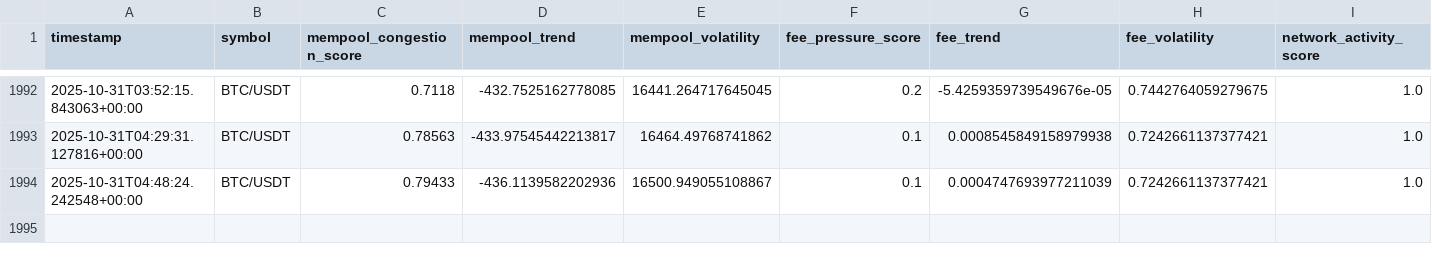
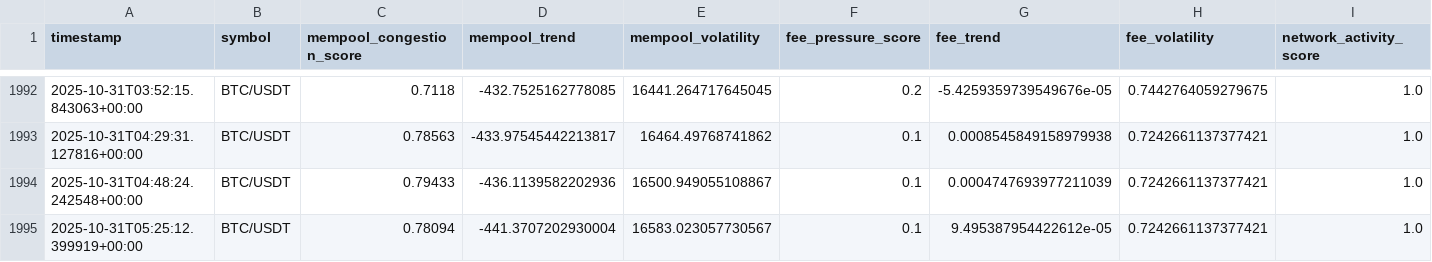
Before and after one commit to tkap243/crypto-signal-analysis, a CSV file: data/processed/onchain_features.csv, drawn as a sheet; only a part is shown, gaps mark what is left out; rows hold the shown columns only; the diff names each change by its address in the sheet, - before the commit and + after, or states it on an @@ line.

```diff
--- a/data/processed/onchain_features.csv
+++ b/data/processed/onchain_features.csv
+row 1995: 2025-10-31T05:25:12.399919+00:00 | BTC/USDT | 0.78094 | -441.3707202930004 | 16583.023057730567 | 0.1 | 9.495387954422612e-05 | 0.7242661137377421 | 1.0
```
Also changed, not shown: data/raw/onchain_data.csv, 2 other files.
